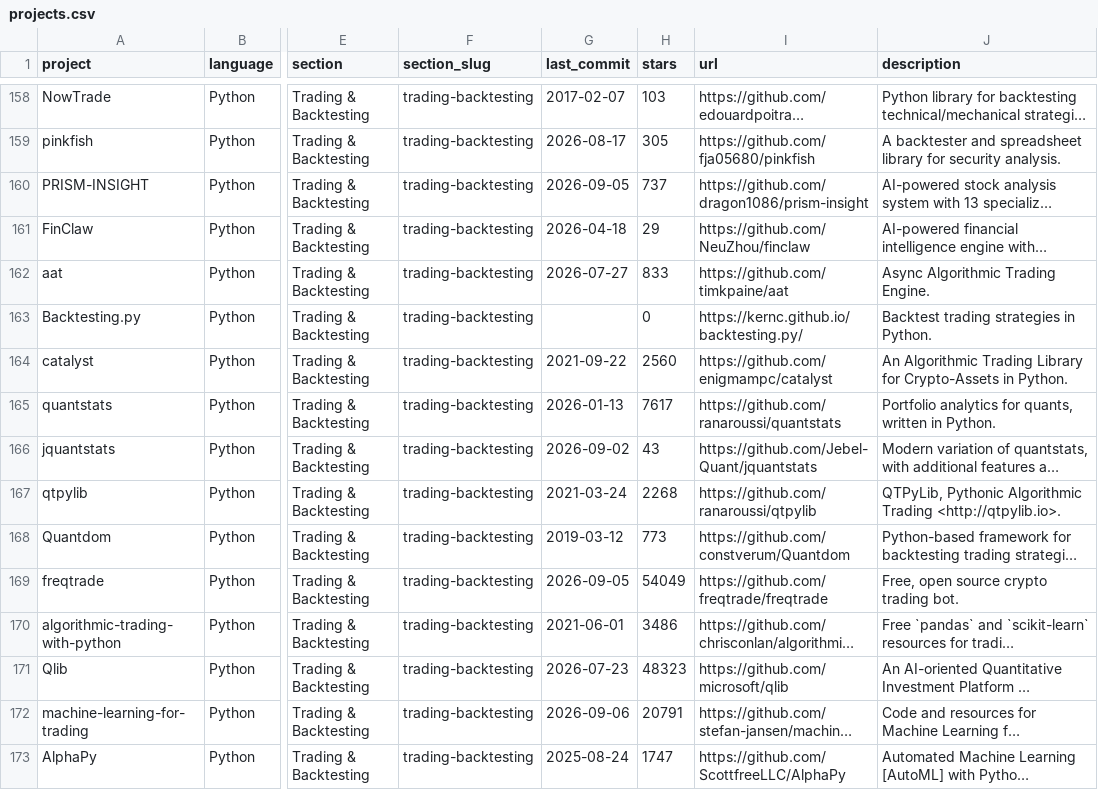
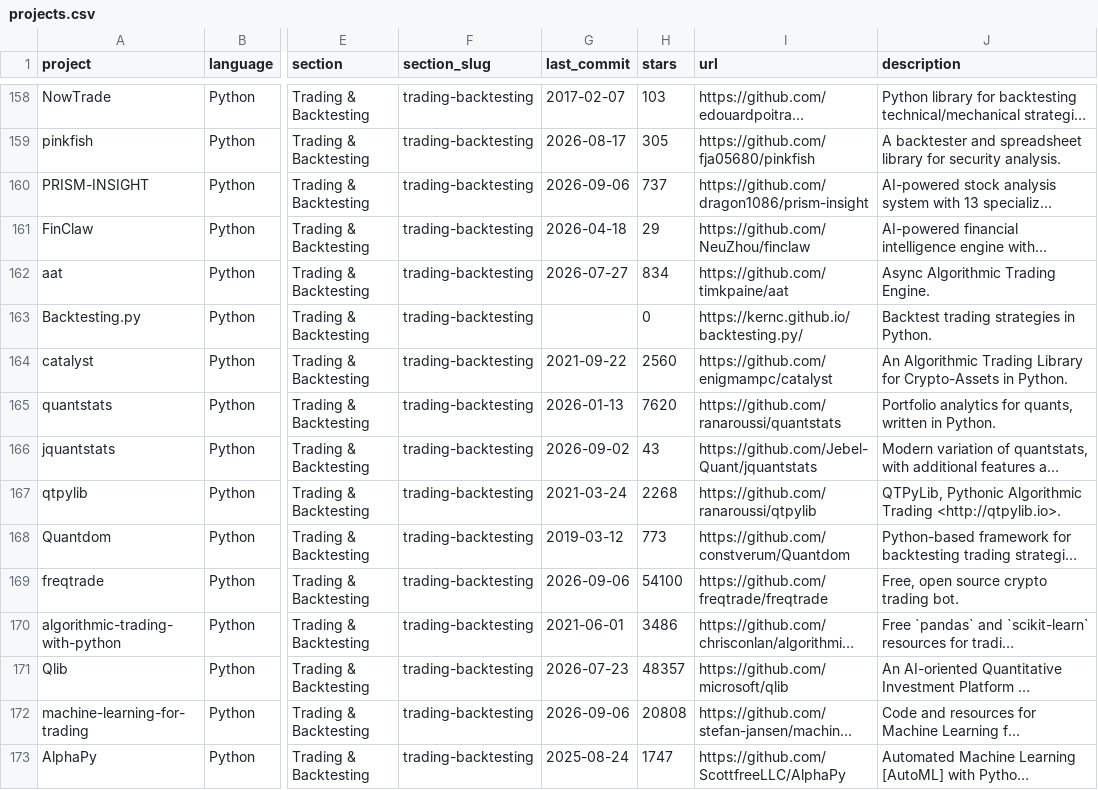
Before and after one commit to aspir123/awesome-quant, a CSV file: projects.csv, drawn as a sheet; only a part is shown, gaps mark what is left out; long unchanged cells end in …; the diff covers the shown part only; the diff names each change by its address in the sheet, - before the commit and + after, or states it on an @@ line.

```diff
--- a/projects.csv
+++ b/projects.csv
-G160 (last_commit): 2026-09-05
+G160 (last_commit): 2026-09-06
-H162 (stars): 833
+H162 (stars): 834
-H165 (stars): 7617
+H165 (stars): 7620
-G169 (last_commit): 2026-09-05
+G169 (last_commit): 2026-09-06
-H169 (stars): 54049
+H169 (stars): 54100
-H171 (stars): 48323
+H171 (stars): 48357
-H172 (stars): 20791
+H172 (stars): 20808
```
Also changed, not shown: 100 edited cells elsewhere in this file, 1 other file.
